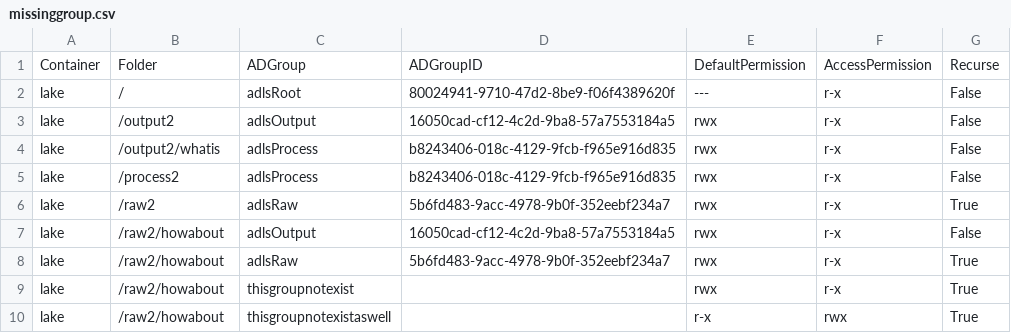
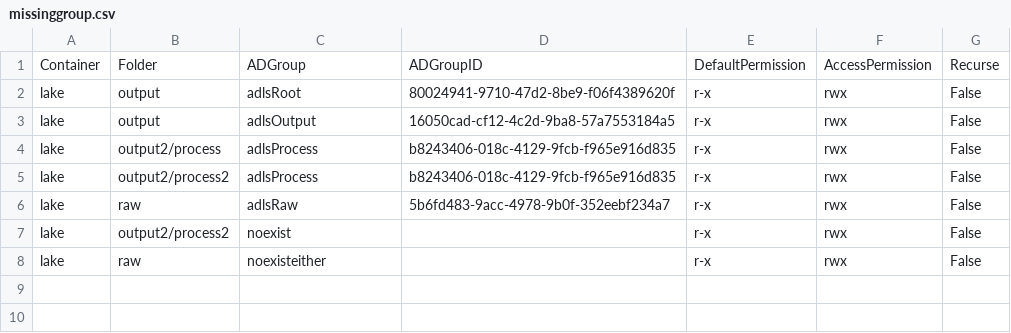
Before and after one commit to sabinio/adls2.folder.access.tools, a CSV file: adls2.folder.access.tools.Tests/csvs/missinggroup.csv, drawn as a sheet.

```diff
--- a/adls2.folder.access.tools.Tests/csvs/missinggroup.csv
+++ b/adls2.folder.access.tools.Tests/csvs/missinggroup.csv
@@ -1,10 +1,8 @@
 Container,Folder,ADGroup,ADGroupID,DefaultPermission,AccessPermission,Recurse
-lake,/, adlsRoot, 80024941-9710-47d2-8be9-f06f4389620f, ---,r-x, False
-lake,/output2, adlsOutput, 16050cad-cf12-4c2d-9ba8-57a7553184a5, rwx, r-x,False
-lake,/output2/whatis, adlsProcess, b8243406-018c-4129-9fcb-f965e916d835, rwx,r-x, False
-lake,/process2, adlsProcess, b8243406-018c-4129-9fcb-f965e916d835, rwx, r-x,False
-lake,/raw2, adlsRaw, 5b6fd483-9acc-4978-9b0f-352eebf234a7, rwx,r-x, True
-lake,/raw2/howabout, adlsOutput, 16050cad-cf12-4c2d-9ba8-57a7553184a5, rwx,r-x, False
-lake,/raw2/howabout, adlsRaw, 5b6fd483-9acc-4978-9b0f-352eebf234a7, rwx,r-x, True
-lake,/raw2/howabout, thisgroupnotexist,, rwx,r-x, True
-lake,/raw2/howabout, thisgroupnotexistaswell,,r-x, rwx, True
+lake,output,adlsRoot,80024941-9710-47d2-8be9-f06f4389620f,r-x,rwx,False
+lake,output,adlsOutput,16050cad-cf12-4c2d-9ba8-57a7553184a5,r-x,rwx,False
+lake,output2/process,adlsProcess,b8243406-018c-4129-9fcb-f965e916d835,r-x,rwx,False
+lake,output2/process2,adlsProcess,b8243406-018c-4129-9fcb-f965e916d835,r-x,rwx,False
+lake,raw,adlsRaw,5b6fd483-9acc-4978-9b0f-352eebf234a7,r-x,rwx,False
+lake,output2/process2,noexist,,r-x,rwx,False
+lake,raw,noexisteither,,r-x,rwx,False
```
Also changed, not shown: adls2.folder.access.tools.Tests/csvs/setfataccess.csv, 12 other files.
